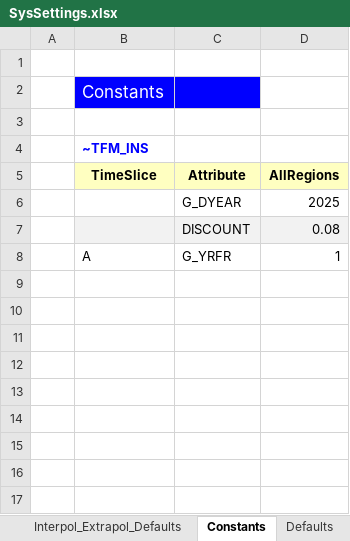
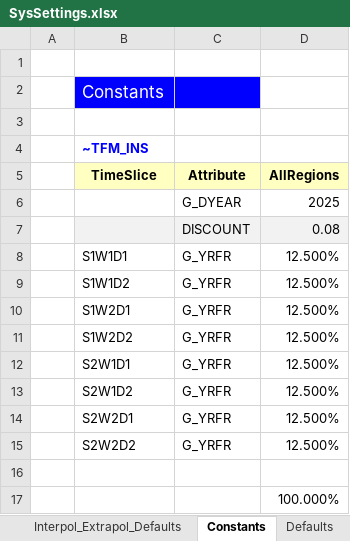
Before and after one commit to Emilia0607/IERP2, an Excel workbook: ELAND_01/SysSettings.xlsx, sheet Constants, drawn as a sheet; values as stored, in another font and other column widths than the file's, no borders; addresses are those after the commit; the diff names each change by its address in the sheet, - before the commit and + after, or states it on an @@ line.

```diff
--- a/ELAND_01/SysSettings.xlsx (sheet Constants)
+++ b/ELAND_01/SysSettings.xlsx (sheet Constants)
+row 8:  | S1W1D1 | G_YRFR | 12.500%
+row 9:  | S1W1D2 | G_YRFR | 12.500%
+row 10:  | S1W2D1 | G_YRFR | 12.500%
+row 11:  | S1W2D2 | G_YRFR | 12.500%
+row 12:  | S2W1D1 | G_YRFR | 12.500%
+row 13:  | S2W1D2 | G_YRFR | 12.500%
+row 14:  | S2W2D1 | G_YRFR | 12.500%
+row 15:  | S2W2D2 | G_YRFR | 12.500%
-row 16:  | A | G_YRFR | 1
+row 16: (empty)
+row 17:  |  |  | 100.000%
```
Also changed, not shown: sheet Region-Time Slices, sheet TimePeriods.
